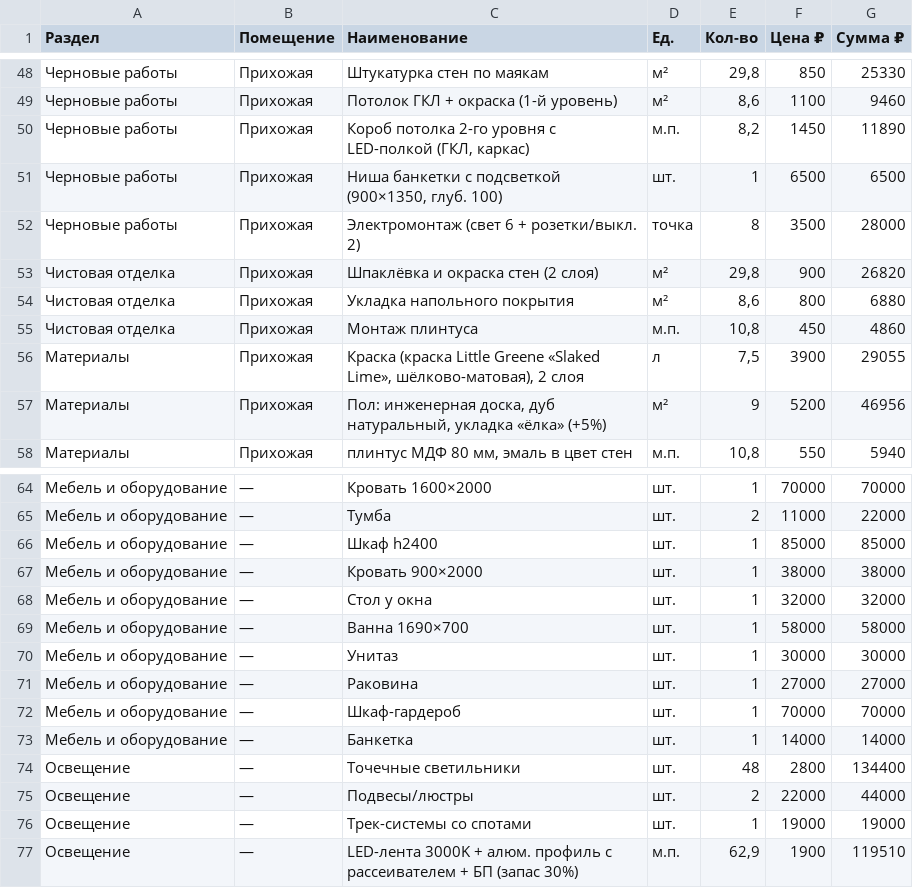
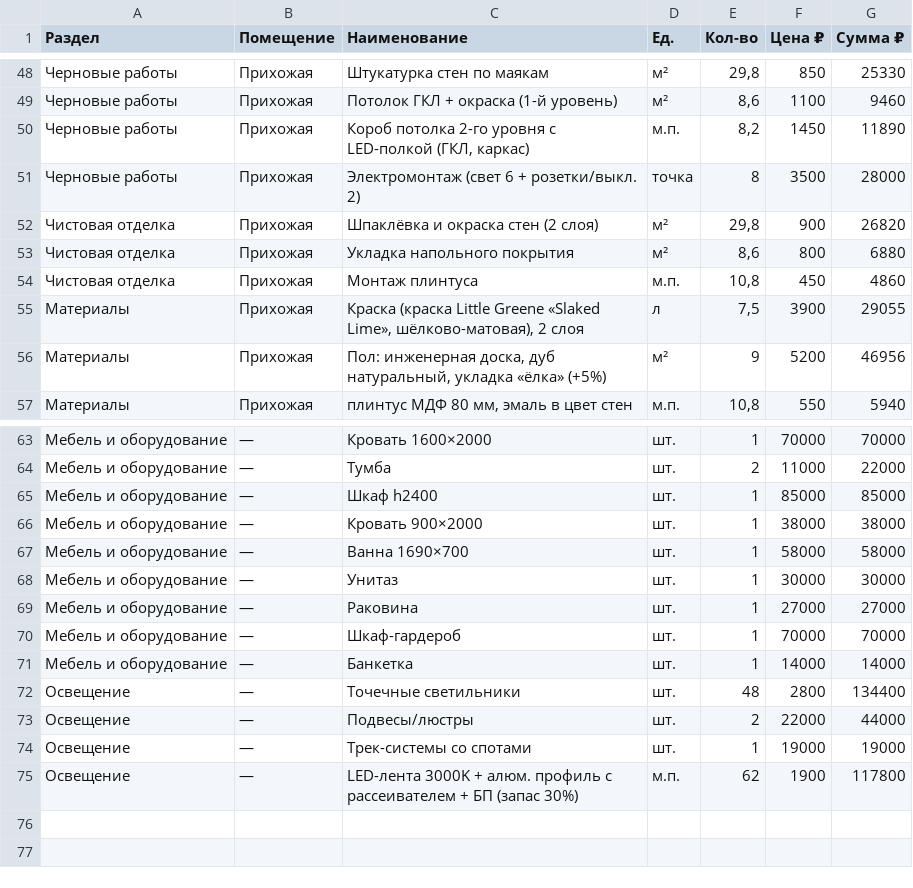
Before and after one commit to Alex1986-rgb/linea-design-studio, a CSV file: site/portfolio/demo/08-smeta/smeta.csv, drawn as a sheet; only a part is shown, gaps mark what is left out.

```diff
--- a/site/portfolio/demo/08-smeta/smeta.csv
+++ b/site/portfolio/demo/08-smeta/smeta.csv
@@ -50,3 +50,2 @@
 Черновые работы;Прихожая;Короб потолка 2-го уровня с LED-полкой (ГКЛ, каркас);м.п.;8,2;1450;11890
-Черновые работы;Прихожая;Ниша банкетки с подсветкой (900×1350, глуб. 100);шт.;1;6500;6500
 Черновые работы;Прихожая;Электромонтаж (свет 6 + розетки/выкл. 2);точка;8;3500;28000
@@ -67,3 +66,2 @@
 Мебель и оборудование;—;Кровать 900×2000;шт.;1;38000;38000
-Мебель и оборудование;—;Стол у окна;шт.;1;32000;32000
 Мебель и оборудование;—;Ванна 1690×700;шт.;1;58000;58000
@@ -76,2 +74,2 @@
 Освещение;—;Трек-системы со спотами;шт.;1;19000;19000
-Освещение;—;LED-лента 3000K + алюм. профиль с рассеивателем + БП (запас 30%);м.п.;62,9;1900;119510
+Освещение;—;LED-лента 3000K + алюм. профиль с рассеивателем + БП (запас 30%);м.п.;62;1900;117800
```
Also changed, not shown: 39 other files.
